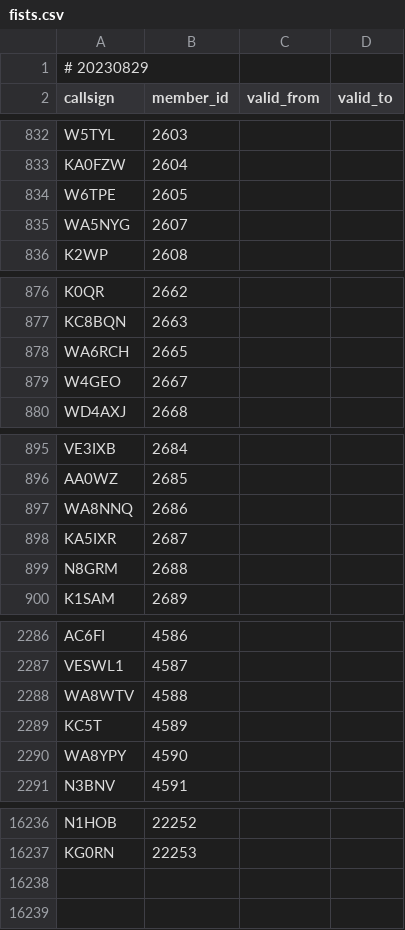
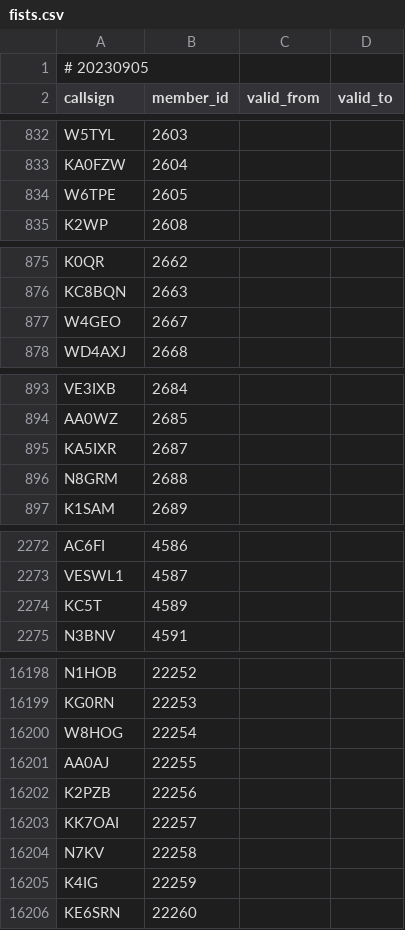
Before and after one commit to foldynl/hamradio-membeship-lists, a CSV file: lists/fists.csv, drawn as a sheet; only a part is shown, gaps mark what is left out; the diff covers the shown part only.

```diff
--- a/lists/fists.csv
+++ b/lists/fists.csv
@@ -1,2 +1,2 @@
-# 20230829
+# 20230905
 callsign,member_id,valid_from,valid_to
@@ -834,3 +834,2 @@ KA0FZW,2604,,
 W6TPE,2605,,
-WA5NYG,2607,,
 K2WP,2608,,
@@ -877,3 +876,2 @@ K0QR,2662,,
 KC8BQN,2663,,
-WA6RCH,2665,,
 W4GEO,2667,,
@@ -896,3 +894,2 @@ VE3IXB,2684,,
 AA0WZ,2685,,
-WA8NNQ,2686,,
 KA5IXR,2687,,
@@ -2287,5 +2273,3 @@ AC6FI,4586,,
 VESWL1,4587,,
-WA8WTV,4588,,
 KC5T,4589,,
-WA8YPY,4590,,
 N3BNV,4591,,
@@ -16237 +16199,8 @@ N1HOB,22252,,
 KG0RN,22253,,
+W8HOG,22254,,
+AA0AJ,22255,,
+K2PZB,22256,,
+KK7OAI,22257,,
+N7KV,22258,,
+K4IG,22259,,
+KE6SRN,22260,,
```
Also changed, not shown: 4 added rows and 37 removed rows elsewhere in this file, lists/a1club.csv, lists/a1op.csv, 16 other files.
